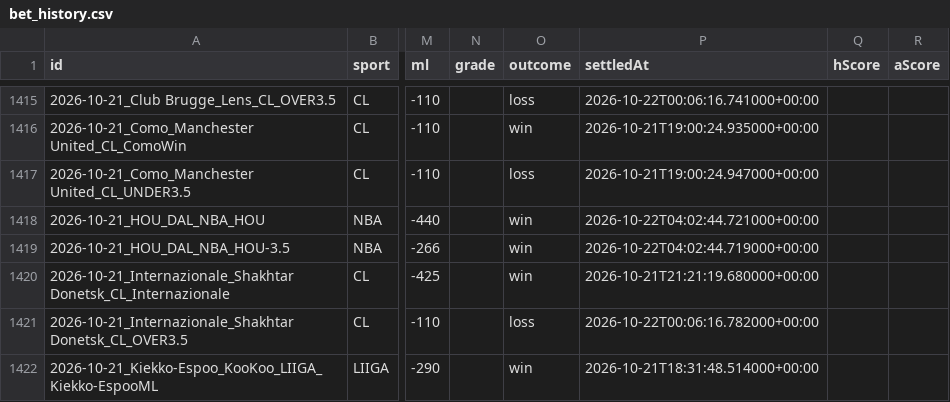
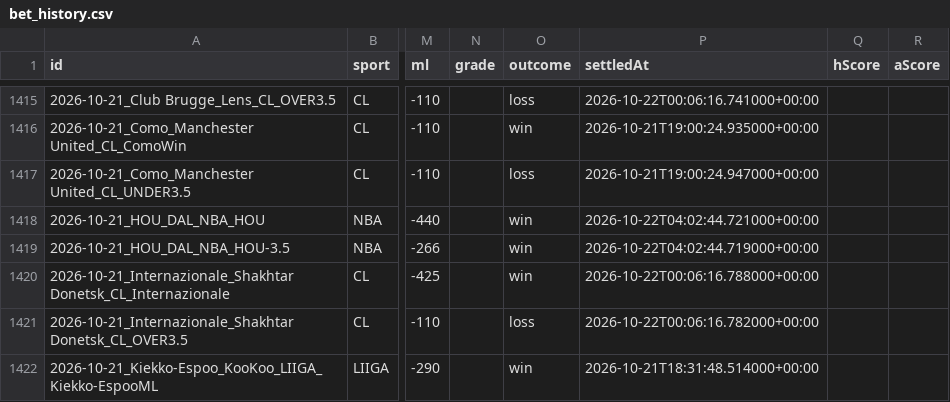
Before and after one commit to Purple-Wraith/clairvoyance-backend, a CSV file: data/bet_history.csv, drawn as a sheet; only a part is shown, gaps mark what is left out; the diff names each change by its address in the sheet, - before the commit and + after, or states it on an @@ line.

```diff
--- a/data/bet_history.csv
+++ b/data/bet_history.csv
-P1420 (settledAt): 2026-10-21T21:21:19.680000+00:00
+P1420 (settledAt): 2026-10-22T00:06:16.788000+00:00
```
Also changed, not shown: 4 other files.
